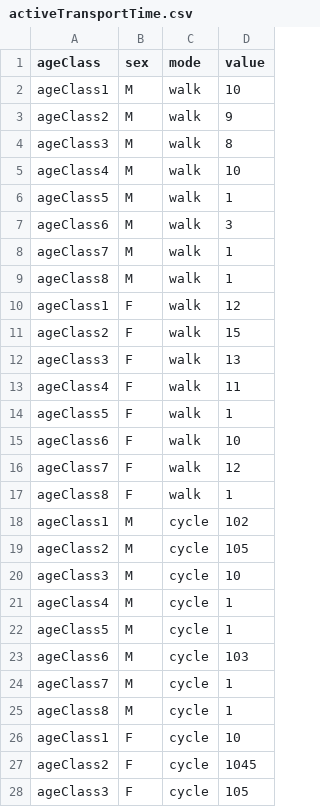
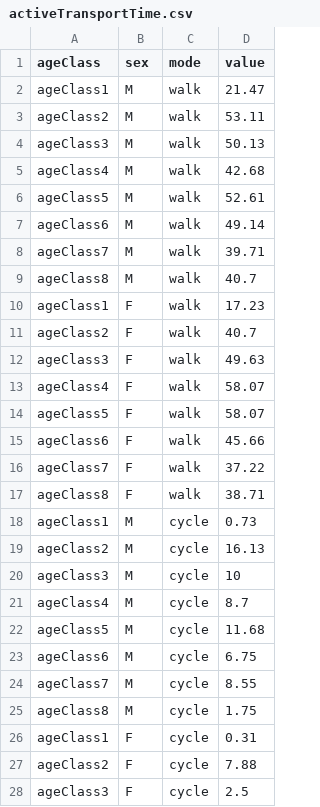
Before and after one commit to syounkin/ITHIM, a CSV file: inst/activeTransportTime.csv, drawn as a sheet; only a part is shown; the diff covers the shown part only.

Commit message:
updated with US CDC values
I updated with numbers from Geoff's National run for CDC

```diff
--- a/inst/activeTransportTime.csv
+++ b/inst/activeTransportTime.csv
@@ -1,28 +1,28 @@
 ageClass,sex,mode,value
-ageClass1,M,walk,10
-ageClass2,M,walk,9
-ageClass3,M,walk,8
-ageClass4,M,walk,10
-ageClass5,M,walk,1
-ageClass6,M,walk,3
-ageClass7,M,walk,1
-ageClass8,M,walk,1
-ageClass1,F,walk,12
-ageClass2,F,walk,15
-ageClass3,F,walk,13
-ageClass4,F,walk,11
-ageClass5,F,walk,1
-ageClass6,F,walk,10
-ageClass7,F,walk,12
-ageClass8,F,walk,1
-ageClass1,M,cycle,102
-ageClass2,M,cycle,105
+ageClass1,M,walk,21.47
+ageClass2,M,walk,53.11
+ageClass3,M,walk,50.13
+ageClass4,M,walk,42.68
+ageClass5,M,walk,52.61
+ageClass6,M,walk,49.14
+ageClass7,M,walk,39.71
+ageClass8,M,walk,40.7
+ageClass1,F,walk,17.23
+ageClass2,F,walk,40.7
+ageClass3,F,walk,49.63
+ageClass4,F,walk,58.07
+ageClass5,F,walk,58.07
+ageClass6,F,walk,45.66
+ageClass7,F,walk,37.22
+ageClass8,F,walk,38.71
+ageClass1,M,cycle,0.73
+ageClass2,M,cycle,16.13
 ageClass3,M,cycle,10
-ageClass4,M,cycle,1
-ageClass5,M,cycle,1
-ageClass6,M,cycle,103
-ageClass7,M,cycle,1
-ageClass8,M,cycle,1
-ageClass1,F,cycle,10
-ageClass2,F,cycle,1045
-ageClass3,F,cycle,105
+ageClass4,M,cycle,8.7
+ageClass5,M,cycle,11.68
+ageClass6,M,cycle,6.75
+ageClass7,M,cycle,8.55
+ageClass8,M,cycle,1.75
+ageClass1,F,cycle,0.31
+ageClass2,F,cycle,7.88
+ageClass3,F,cycle,2.5
```
Also changed, not shown: 5 edited cells elsewhere in this file.
